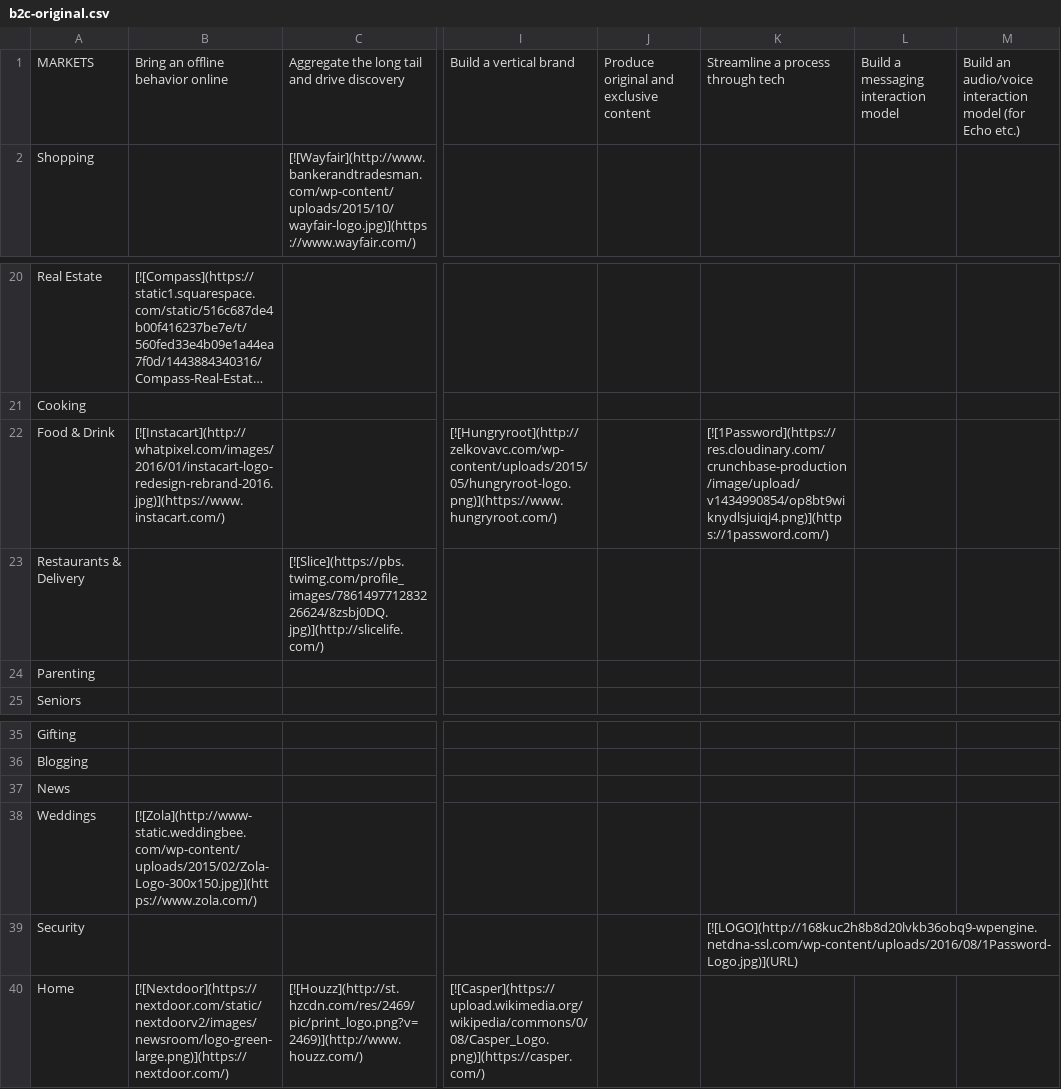
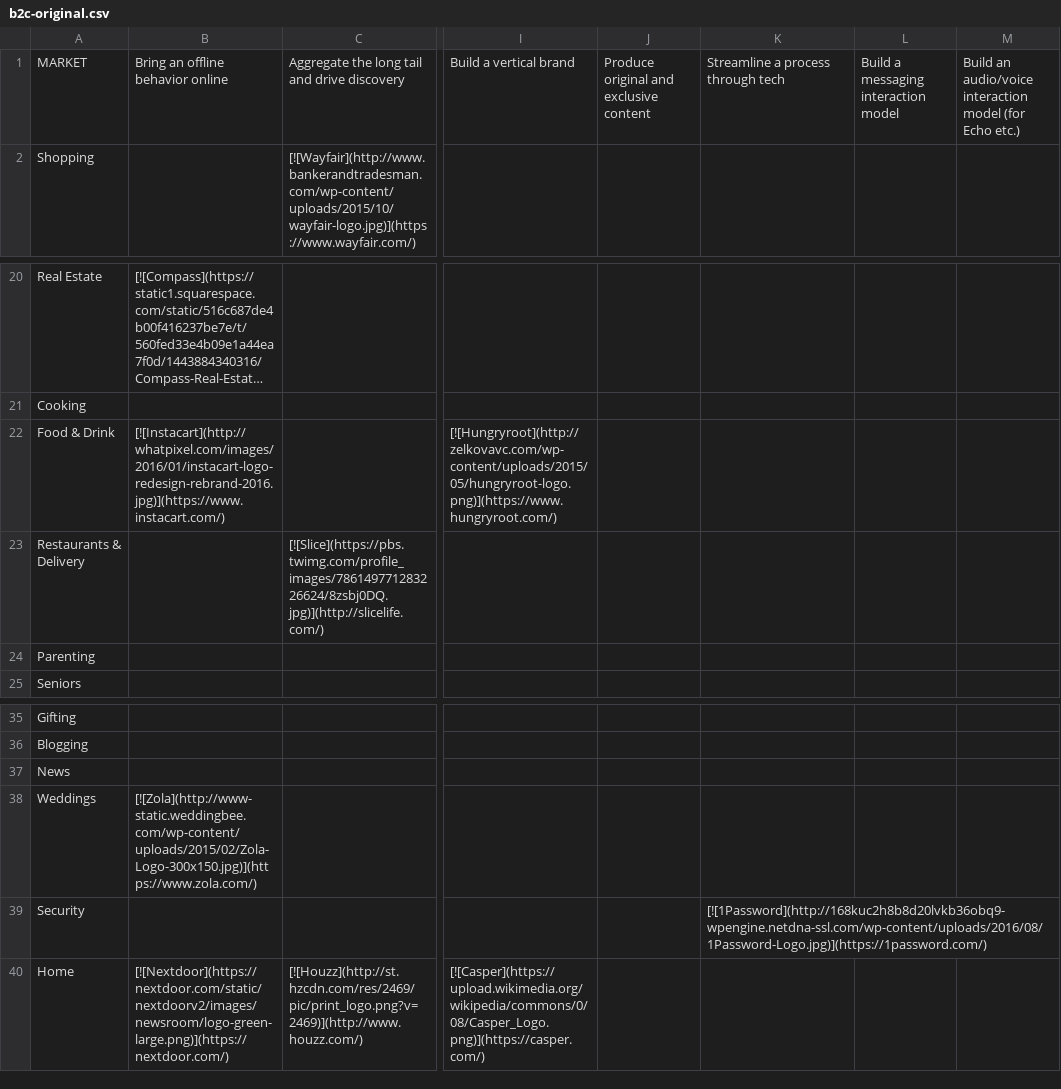
Before and after one commit to siman/startup-matrix, a CSV file: b2c-original.csv, drawn as a sheet; only a part is shown, gaps mark what is left out; long unchanged cells end in …; the diff names each change by its address in the sheet, - before the commit and + after, or states it on an @@ line.

Commit message:
upd CSV

```diff
--- a/b2c-original.csv
+++ b/b2c-original.csv
-A1: MARKETS
+A1: MARKET
-K22: [![1Password](https://res.cloudinary.com/crunchbase-production/image/upload/v1434990854/op8bt9wiknydlsjuiqj4.png)](https://1password.com/)
+K22: (empty)
-K39: [![LOGO](http://168kuc2h8b8d20lvkb36obq9-wpengine.netdna-ssl.com/wp-content/uploads/2016/08/1Password-Logo.jpg)](URL)
+K39: [![1Password](http://168kuc2h8b8d20lvkb36obq9-wpengine.netdna-ssl.com/wp-content/uploads/2016/08/1Password-Logo.jpg)](https://1password.com/)
```
